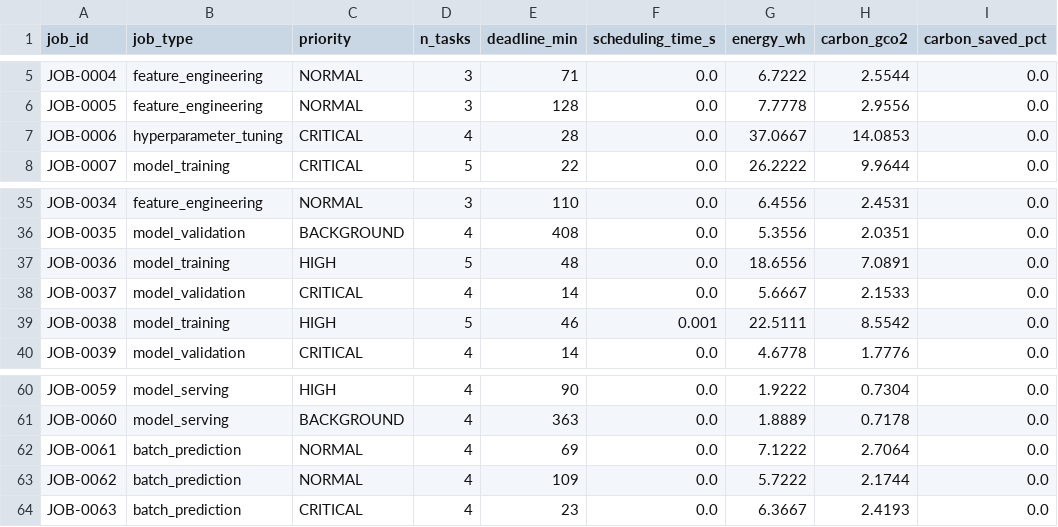
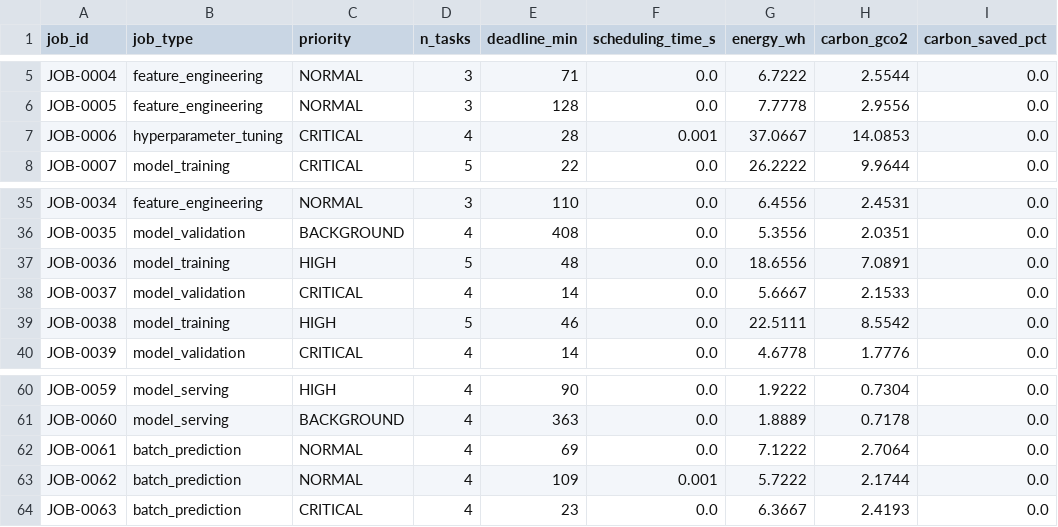
Before and after one commit to saran-2004/macsea, a CSV file: results/min_min_results.csv, drawn as a sheet; only a part is shown, gaps mark what is left out; the diff names each change by its address in the sheet, - before the commit and + after, or states it on an @@ line.

```diff
--- a/results/min_min_results.csv
+++ b/results/min_min_results.csv
-F7 (scheduling_time_s): 0.0
+F7 (scheduling_time_s): 0.001
-F39 (scheduling_time_s): 0.001
+F39 (scheduling_time_s): 0.0
-F63 (scheduling_time_s): 0.0
+F63 (scheduling_time_s): 0.001
```
Also changed, not shown: results/heft_results.csv, results/macsea_results.csv, 4 other files.
